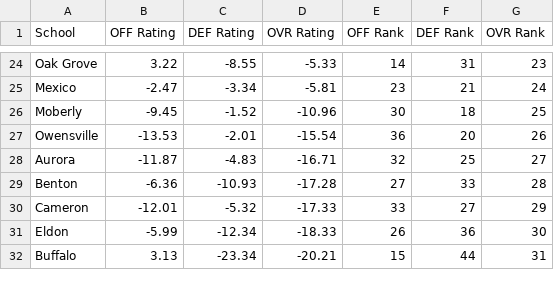
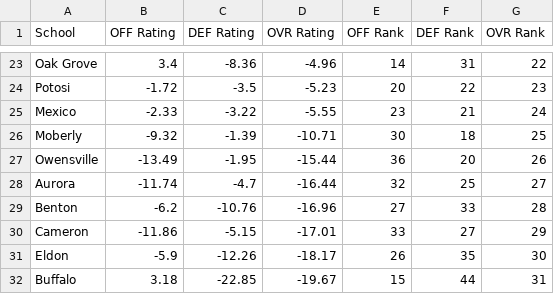
Before and after one commit to AllMOSports/football-ratings-2022, a CSV file: football_rankings_2022_class3.csv, drawn as a sheet; only a part is shown, gaps mark what is left out; addresses are those after the commit; the diff covers the shown part only; the diff names each change by its address in the sheet, - before the commit and + after, or states it on an @@ line.

```diff
--- a/football_rankings_2022_class3.csv
+++ b/football_rankings_2022_class3.csv
-B23 (OFF Rating): 3.22
+B23 (OFF Rating): 3.4
-C23 (DEF Rating): -8.55
+C23 (DEF Rating): -8.36
-D23 (OVR Rating): -5.33
+D23 (OVR Rating): -4.96
-G23 (OVR Rank): 23
+G23 (OVR Rank): 22
+row 24: Potosi | -1.72 | -3.5 | -5.23 | 20 | 22 | 23
-B25 (OFF Rating): -2.47
+B25 (OFF Rating): -2.33
-C25 (DEF Rating): -3.34
+C25 (DEF Rating): -3.22
-D25 (OVR Rating): -5.81
+D25 (OVR Rating): -5.55
-B26 (OFF Rating): -9.45
+B26 (OFF Rating): -9.32
-C26 (DEF Rating): -1.52
+C26 (DEF Rating): -1.39
-D26 (OVR Rating): -10.96
+D26 (OVR Rating): -10.71
-B27 (OFF Rating): -13.53
+B27 (OFF Rating): -13.49
-C27 (DEF Rating): -2.01
+C27 (DEF Rating): -1.95
-D27 (OVR Rating): -15.54
+D27 (OVR Rating): -15.44
-B28 (OFF Rating): -11.87
+B28 (OFF Rating): -11.74
-C28 (DEF Rating): -4.83
+C28 (DEF Rating): -4.7
-D28 (OVR Rating): -16.71
+D28 (OVR Rating): -16.44
-B29 (OFF Rating): -6.36
+B29 (OFF Rating): -6.2
-C29 (DEF Rating): -10.93
+C29 (DEF Rating): -10.76
-D29 (OVR Rating): -17.28
+D29 (OVR Rating): -16.96
-B30 (OFF Rating): -12.01
+B30 (OFF Rating): -11.86
-C30 (DEF Rating): -5.32
+C30 (DEF Rating): -5.15
-D30 (OVR Rating): -17.33
+D30 (OVR Rating): -17.01
-B31 (OFF Rating): -5.99
+B31 (OFF Rating): -5.9
-C31 (DEF Rating): -12.34
+C31 (DEF Rating): -12.26
-D31 (OVR Rating): -18.33
+D31 (OVR Rating): -18.17
-F31 (DEF Rank): 36
+F31 (DEF Rank): 35
-B32 (OFF Rating): 3.13
+B32 (OFF Rating): 3.18
-C32 (DEF Rating): -23.34
+C32 (DEF Rating): -22.85
-D32 (OVR Rating): -20.21
+D32 (OVR Rating): -19.67
```
Also changed, not shown: 1 added row, 2 removed rows and 124 edited cells elsewhere in this file, football_rankings_2022_all.csv, football_rankings_2022_class1.csv, 12 other files.
